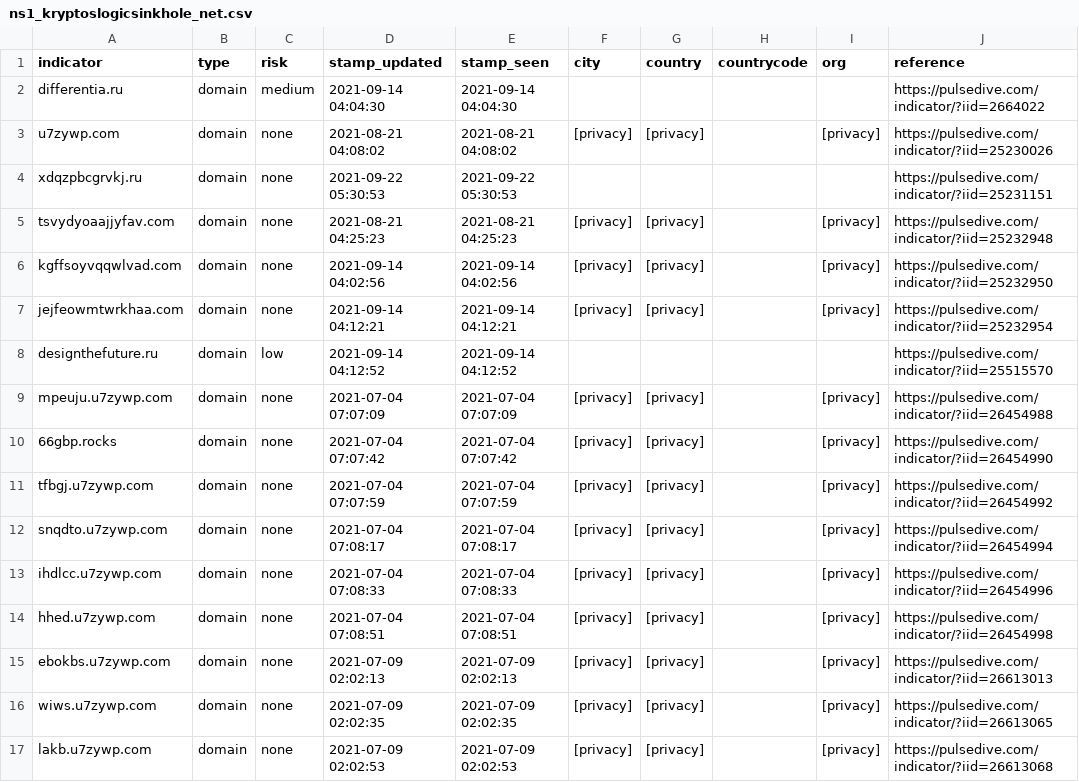
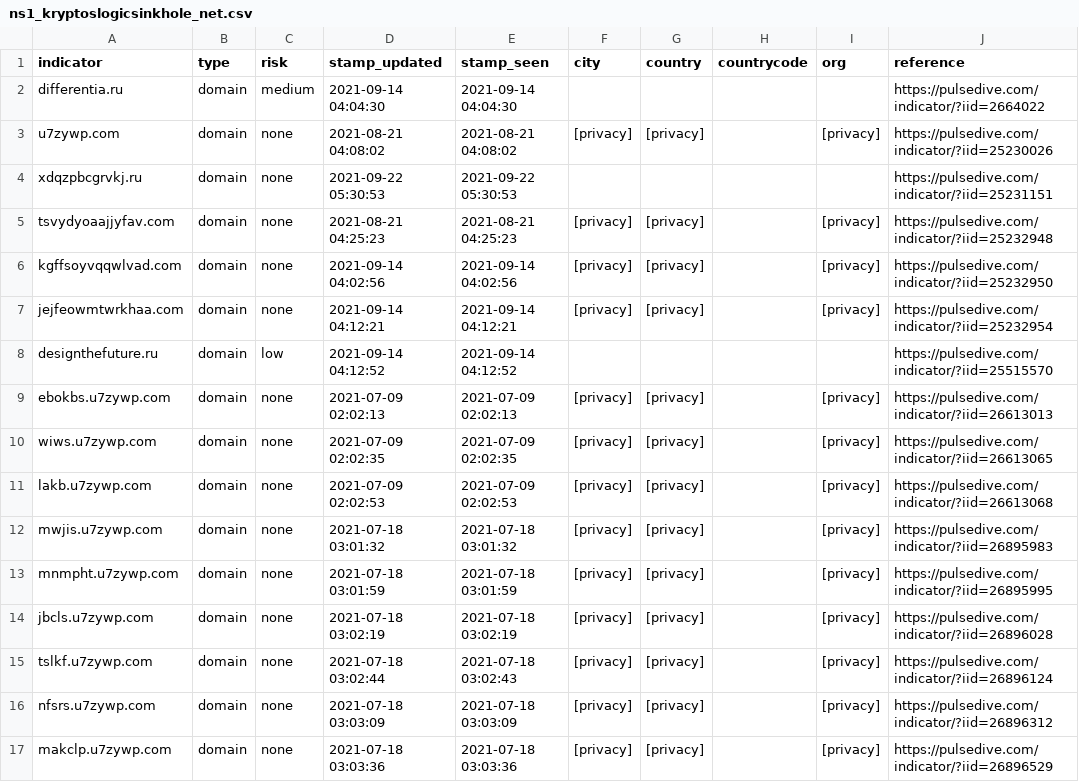
Before and after one commit to idunno101/Hosts_That_idunno, a CSV file: fetch-api-data-action/ns1_kryptoslogicsinkhole_net.csv, drawn as a sheet; only a part is shown; the shorter side is filled out with more unchanged rows; the diff names each change by its address in the sheet, - before the commit and + after, or states it on an @@ line.

```diff
--- a/fetch-api-data-action/ns1_kryptoslogicsinkhole_net.csv
+++ b/fetch-api-data-action/ns1_kryptoslogicsinkhole_net.csv
-row 9: mpeuju.u7zywp.com | domain | none | 2021-07-04 07:07:09 | 2021-07-04 07:07:09 | [privacy] | [privacy] |  | [privacy] | https://pulsedive.com/indicator/?iid=26454988
-row 10: 66gbp.rocks | domain | none | 2021-07-04 07:07:42 | 2021-07-04 07:07:42 | [privacy] | [privacy] |  | [privacy] | https://pulsedive.com/indicator/?iid=26454990
-row 11: tfbgj.u7zywp.com | domain | none | 2021-07-04 07:07:59 | 2021-07-04 07:07:59 | [privacy] | [privacy] |  | [privacy] | https://pulsedive.com/indicator/?iid=26454992
-row 12: snqdto.u7zywp.com | domain | none | 2021-07-04 07:08:17 | 2021-07-04 07:08:17 | [privacy] | [privacy] |  | [privacy] | https://pulsedive.com/indicator/?iid=26454994
-row 13: ihdlcc.u7zywp.com | domain | none | 2021-07-04 07:08:33 | 2021-07-04 07:08:33 | [privacy] | [privacy] |  | [privacy] | https://pulsedive.com/indicator/?iid=26454996
-row 14: hhed.u7zywp.com | domain | none | 2021-07-04 07:08:51 | 2021-07-04 07:08:51 | [privacy] | [privacy] |  | [privacy] | https://pulsedive.com/indicator/?iid=26454998
```
Also changed, not shown: 1 other file.
